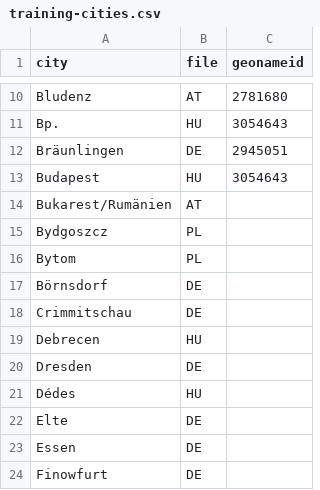
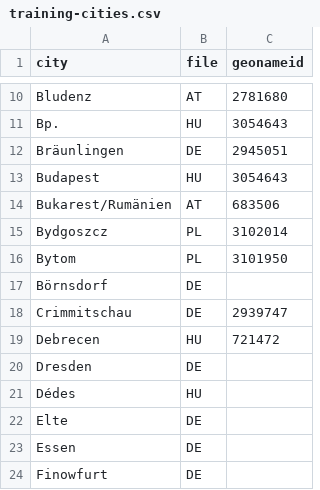
Before and after one commit to ceumicrodata/ariadne, a CSV file: data/training-cities.csv, drawn as a sheet; only a part is shown, gaps mark what is left out; the diff names each change by its address in the sheet, - before the commit and + after, or states it on an @@ line.

Commit message:
Get bad matches for training

```diff
--- a/data/training-cities.csv
+++ b/data/training-cities.csv
-C14 (geonameid): (empty)
+C14 (geonameid): 683506
-C15 (geonameid): (empty)
+C15 (geonameid): 3102014
-C16 (geonameid): (empty)
+C16 (geonameid): 3101950
-C18 (geonameid): (empty)
+C18 (geonameid): 2939747
-C19 (geonameid): (empty)
+C19 (geonameid): 721472
```
Also changed, not shown: 3 other files.
